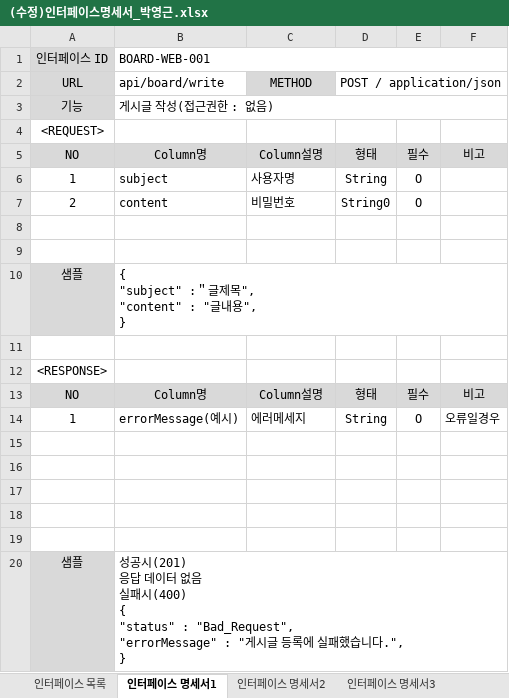
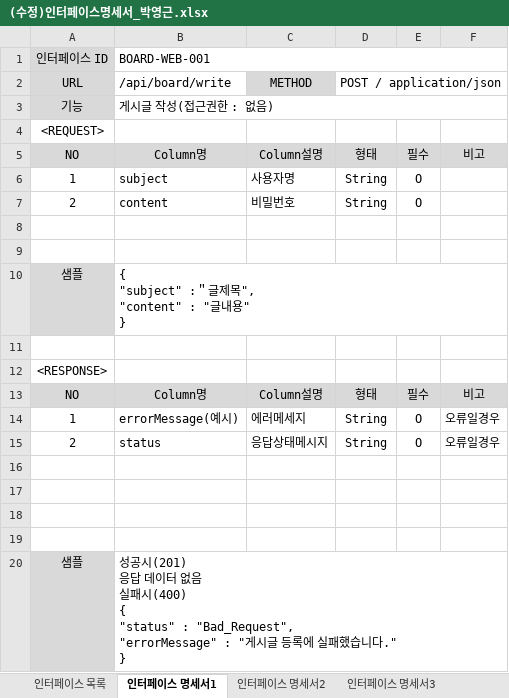
Before and after one commit to park198909/java_spring_study, an Excel workbook: (수정)인터페이스명세서_박영근.xlsx, sheet 인터페이스 명세서1, drawn as a sheet; values as stored, in another font and other column widths than the file's, no borders; removed rows and columns are numbered as before the commit, all else as after; ↵ is a line break in a cell; the diff names each change by its address in the sheet, - before the commit and + after, or states it on an @@ line.

```diff
--- a/(수정)인터페이스명세서_박영근.xlsx (sheet 인터페이스 명세서1)
+++ b/(수정)인터페이스명세서_박영근.xlsx (sheet 인터페이스 명세서1)
-B2: api/board/write
+B2: /api/board/write
-D7 (POST / application/json): String0
+D7 (POST / application/json): String
-B10 (/api/board/write): { ↵ "subject" :＂글제목", ↵ "content" : "글내용", ↵ }
+B10 (/api/board/write): { ↵ "subject" :＂글제목", ↵ "content" : "글내용" ↵ }
+row 15: 2 | status | 응답상태메시지 | String | O | 오류일경우
-row 19: (empty)
-B20 (/api/board/write): …했습니다.", ↵ }
+B20 (/api/board/write): …했습니다." ↵ }
```
Also changed, not shown: sheet 인터페이스 명세서2, sheet 인터페이스 명세서3, sheet 인터페이스 명세서4, sheet 인터페이스 목록, other sheet tabs, 5 other files.
